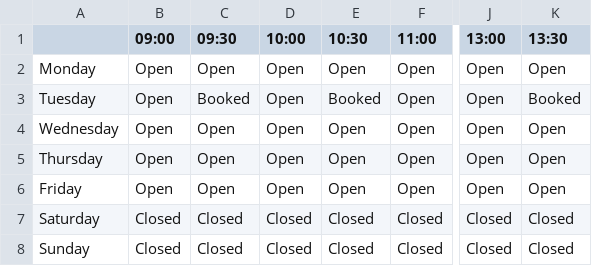
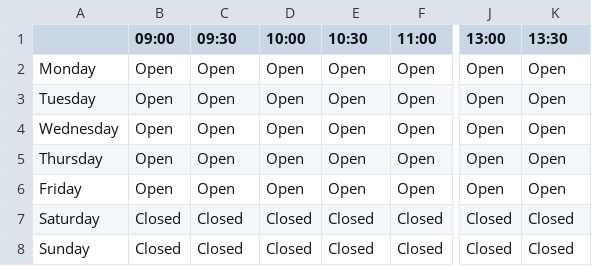
Before and after one commit to zEndurance/BarberShop, a CSV file: BarberProgram/bookings.csv, drawn as a sheet; only a part is shown, gaps mark what is left out; the diff names each change by its address in the sheet, - before the commit and + after, or states it on an @@ line.

```diff
--- a/BarberProgram/bookings.csv
+++ b/BarberProgram/bookings.csv
-C3 (09:30): Booked
+C3 (09:30): Open
-E3 (10:30): Booked
+E3 (10:30): Open
-K3 (13:30): Booked
+K3 (13:30): Open
```
Also changed, not shown: 1 other file.
